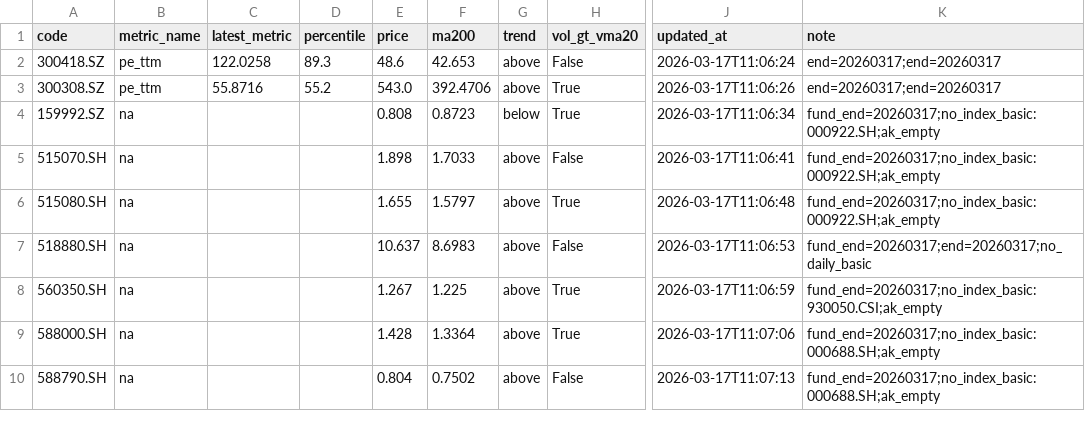
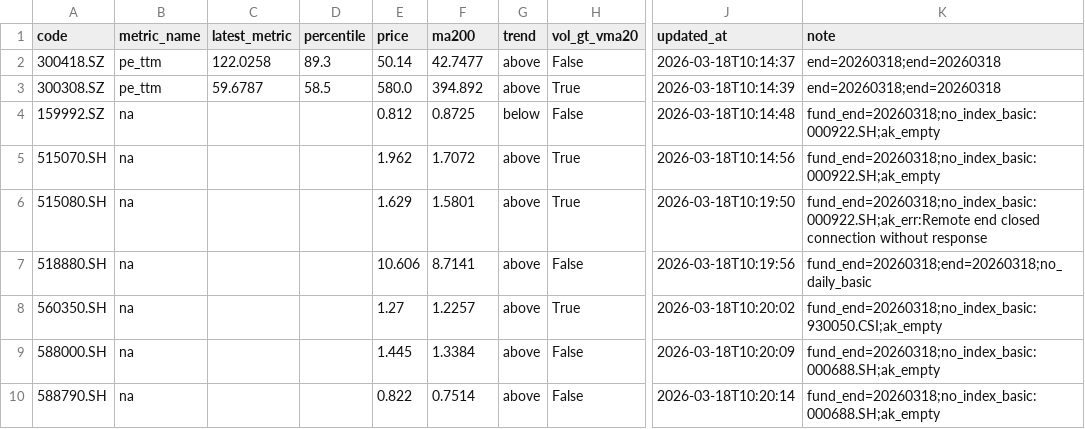
Before and after one commit to wangzjzz/valuation-pipeline, a CSV file: data/today_signals.csv, drawn as a sheet; only a part is shown, gaps mark what is left out; the diff names each change by its address in the sheet, - before the commit and + after, or states it on an @@ line.

```diff
--- a/data/today_signals.csv
+++ b/data/today_signals.csv
-E2 (price): 48.6
+E2 (price): 50.14
-F2 (ma200): 42.653
+F2 (ma200): 42.7477
-J2 (updated_at): 2026-03-17T11:06:24
+J2 (updated_at): 2026-03-18T10:14:37
-K2:K3 (note): end=20260317;end=20260317
+K2:K3 (note): end=20260318;end=20260318
-C3 (latest_metric): 55.8716
+C3 (latest_metric): 59.6787
-D3 (percentile): 55.2
+D3 (percentile): 58.5
-E3 (price): 543.0
+E3 (price): 580.0
-F3 (ma200): 392.4706
+F3 (ma200): 394.892
-J3 (updated_at): 2026-03-17T11:06:26
+J3 (updated_at): 2026-03-18T10:14:39
-E4 (price): 0.808
+E4 (price): 0.812
-F4 (ma200): 0.8723
+F4 (ma200): 0.8725
-H4 (vol_gt_vma20): True
+H4 (vol_gt_vma20): False
-J4 (updated_at): 2026-03-17T11:06:34
+J4 (updated_at): 2026-03-18T10:14:48
-K4:K5 (note): fund_end=20260317;no_index_basic:000922.SH;ak_empty
+K4:K5 (note): fund_end=20260318;no_index_basic:000922.SH;ak_empty
-E5 (price): 1.898
+E5 (price): 1.962
-F5 (ma200): 1.7033
+F5 (ma200): 1.7072
-H5 (vol_gt_vma20): False
+H5 (vol_gt_vma20): True
-J5 (updated_at): 2026-03-17T11:06:41
+J5 (updated_at): 2026-03-18T10:14:56
-E6 (price): 1.655
+E6 (price): 1.629
-F6 (ma200): 1.5797
+F6 (ma200): 1.5801
-J6 (updated_at): 2026-03-17T11:06:48
+J6 (updated_at): 2026-03-18T10:19:50
-K6 (note): fund_end=20260317;no_index_basic:000922.SH;ak_empty
+K6 (note): fund_end=20260318;no_index_basic:000922.SH;ak_err:Remote end closed connection without response
-E7 (price): 10.637
+E7 (price): 10.606
-F7 (ma200): 8.6983
+F7 (ma200): 8.7141
-J7 (updated_at): 2026-03-17T11:06:53
+J7 (updated_at): 2026-03-18T10:19:56
-K7 (note): fund_end=20260317;end=20260317;no_daily_basic
+K7 (note): fund_end=20260318;end=20260318;no_daily_basic
-E8 (price): 1.267
+E8 (price): 1.27
-F8 (ma200): 1.225
+F8 (ma200): 1.2257
-J8 (updated_at): 2026-03-17T11:06:59
+J8 (updated_at): 2026-03-18T10:20:02
-K8 (note): fund_end=20260317;no_index_basic:930050.CSI;ak_empty
+K8 (note): fund_end=20260318;no_index_basic:930050.CSI;ak_empty
-E9 (price): 1.428
+E9 (price): 1.445
-F9 (ma200): 1.3364
+F9 (ma200): 1.3384
-H9 (vol_gt_vma20): True
+H9 (vol_gt_vma20): False
-J9 (updated_at): 2026-03-17T11:07:06
+J9 (updated_at): 2026-03-18T10:20:09
-K9:K10 (note): fund_end=20260317;no_index_basic:000688.SH;ak_empty
+K9:K10 (note): fund_end=20260318;no_index_basic:000688.SH;ak_empty
-E10 (price): 0.804
+E10 (price): 0.822
-F10 (ma200): 0.7502
+F10 (ma200): 0.7514
-J10 (updated_at): 2026-03-17T11:07:13
+J10 (updated_at): 2026-03-18T10:20:14
```
